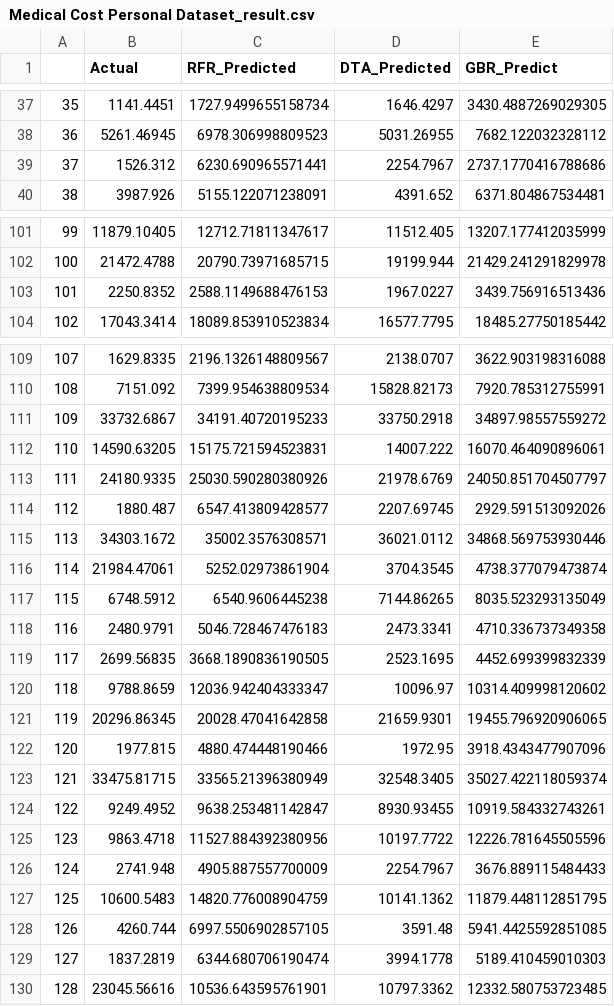
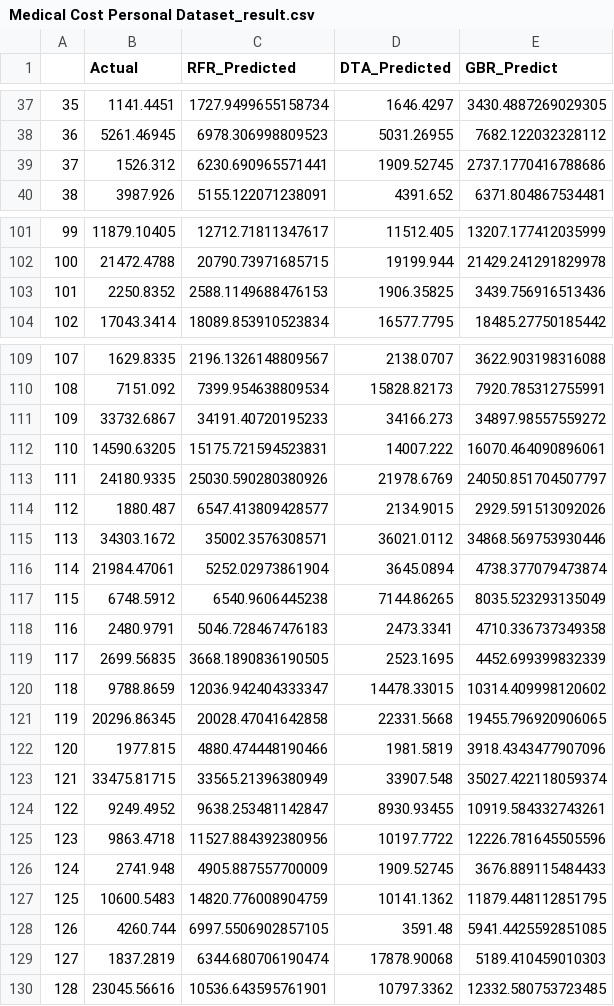
Before and after one commit to mynewme-stack/My-Ai-Course-Bin, a CSV file: My Assignments Week 8/Results/Medical Cost Personal Dataset_result.csv, drawn as a sheet; only a part is shown, gaps mark what is left out; the diff covers the shown part only.

```diff
--- a/My Assignments Week 8/Results/Medical Cost Personal Dataset_result.csv
+++ b/My Assignments Week 8/Results/Medical Cost Personal Dataset_result.csv
@@ -38,3 +38,3 @@
 36,5261.46945,6978.306998809523,5031.26955,7682.122032328112
-37,1526.312,6230.690965571441,2254.7967,2737.1770416788686
+37,1526.312,6230.690965571441,1909.52745,2737.1770416788686
 38,3987.926,5155.122071238091,4391.652,6371.804867534481
@@ -102,3 +102,3 @@
 100,21472.4788,20790.73971685715,19199.944,21429.241291829978
-101,2250.8352,2588.1149688476153,1967.0227,3439.756916513436
+101,2250.8352,2588.1149688476153,1906.35825,3439.756916513436
 102,17043.3414,18089.853910523834,16577.7795,18485.27750185442
@@ -110,8 +110,8 @@
 108,7151.092,7399.954638809534,15828.82173,7920.785312755991
-109,33732.6867,34191.40720195233,33750.2918,34897.98557559272
+109,33732.6867,34191.40720195233,34166.273,34897.98557559272
 110,14590.63205,15175.721594523831,14007.222,16070.464090896061
 111,24180.9335,25030.590280380926,21978.6769,24050.851704507797
-112,1880.487,6547.413809428577,2207.69745,2929.591513092026
+112,1880.487,6547.413809428577,2134.9015,2929.591513092026
 113,34303.1672,35002.3576308571,36021.0112,34868.569753930446
-114,21984.47061,5252.02973861904,3704.3545,4738.377079473874
+114,21984.47061,5252.02973861904,3645.0894,4738.377079473874
 115,6748.5912,6540.9606445238,7144.86265,8035.523293135049
@@ -119,12 +119,12 @@
 117,2699.56835,3668.1890836190505,2523.1695,4452.699399832339
-118,9788.8659,12036.942404333347,10096.97,10314.409998120602
-119,20296.86345,20028.47041642858,21659.9301,19455.796920906065
-120,1977.815,4880.474448190466,1972.95,3918.4343477907096
-121,33475.81715,33565.21396380949,32548.3405,35027.422118059374
+118,9788.8659,12036.942404333347,14478.33015,10314.409998120602
+119,20296.86345,20028.47041642858,22331.5668,19455.796920906065
+120,1977.815,4880.474448190466,1981.5819,3918.4343477907096
+121,33475.81715,33565.21396380949,33907.548,35027.422118059374
 122,9249.4952,9638.253481142847,8930.93455,10919.584332743261
 123,9863.4718,11527.884392380956,10197.7722,12226.781645505596
-124,2741.948,4905.887557700009,2254.7967,3676.889115484433
+124,2741.948,4905.887557700009,1909.52745,3676.889115484433
 125,10600.5483,14820.776008904759,10141.1362,11879.448112851795
 126,4260.744,6997.5506902857105,3591.48,5941.4425592851085
-127,1837.2819,6344.680706190474,3994.1778,5189.410459010303
+127,1837.2819,6344.680706190474,17878.90068,5189.410459010303
 128,23045.56616,10536.643595761901,10797.3362,12332.580753723485
```
Also changed, not shown: 34 edited cells elsewhere in this file, 9 other files.
